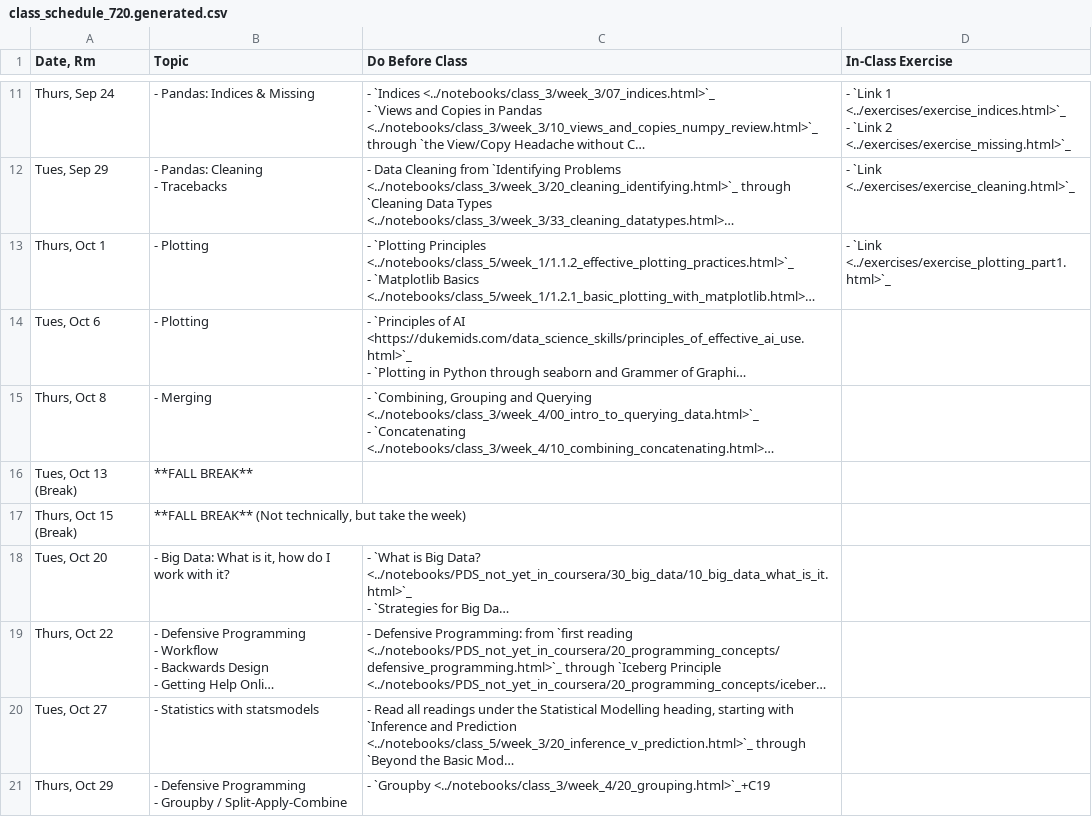
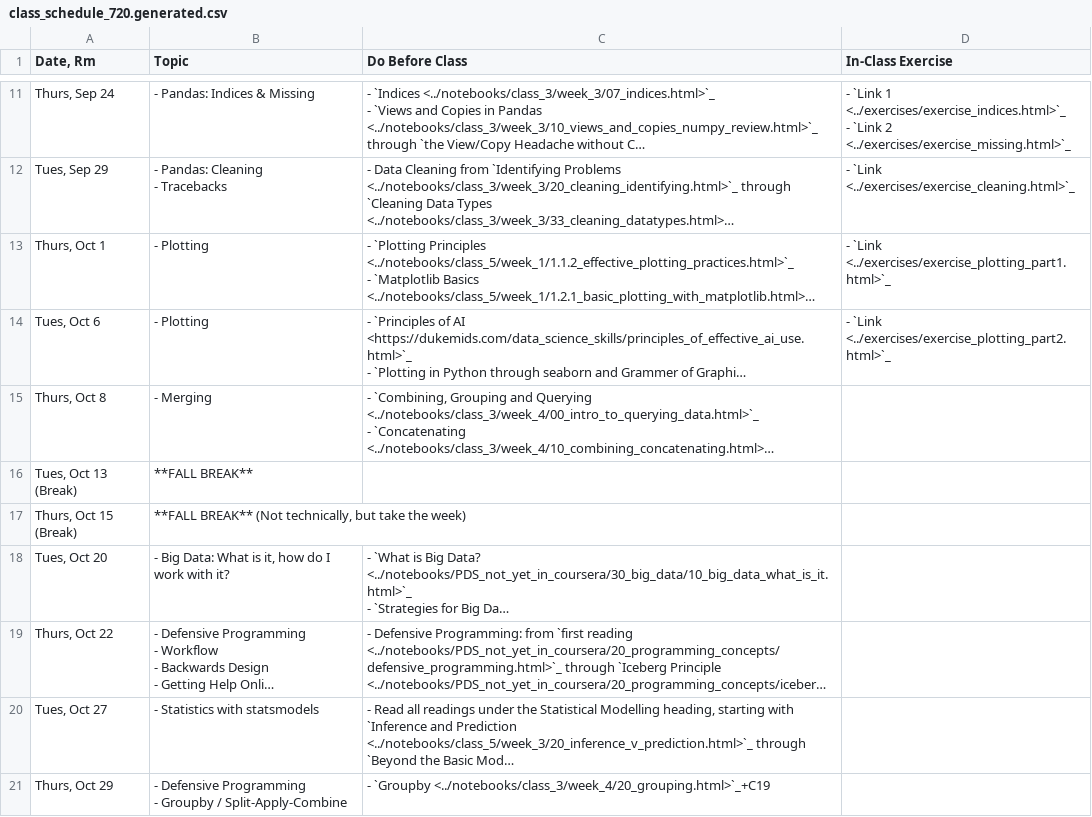
Before and after one commit to nickeubank/practicaldatascience_book, a CSV file: ids720_specific/class_schedule_720.generated.csv, drawn as a sheet; only a part is shown, gaps mark what is left out; long unchanged cells end in …; the diff names each change by its address in the sheet, - before the commit and + after, or states it on an @@ line.

```diff
--- a/ids720_specific/class_schedule_720.generated.csv
+++ b/ids720_specific/class_schedule_720.generated.csv
-D14 (In-Class Exercise): (empty)
+D14 (In-Class Exercise): - `Link <../exercises/exercise_plotting_part2.html>`_
```
Also changed, not shown: 1 other file.
